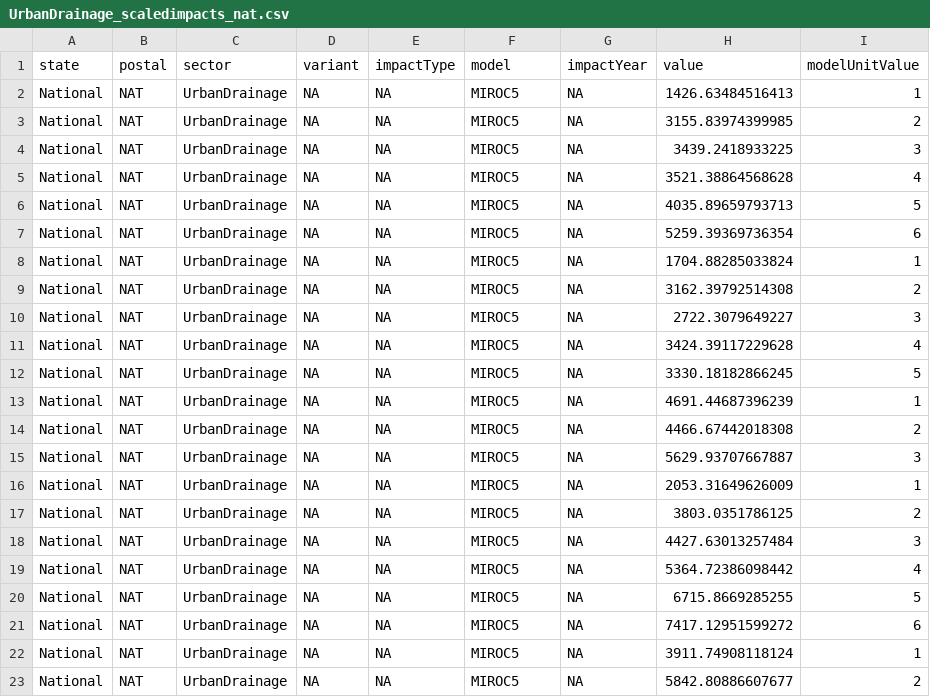
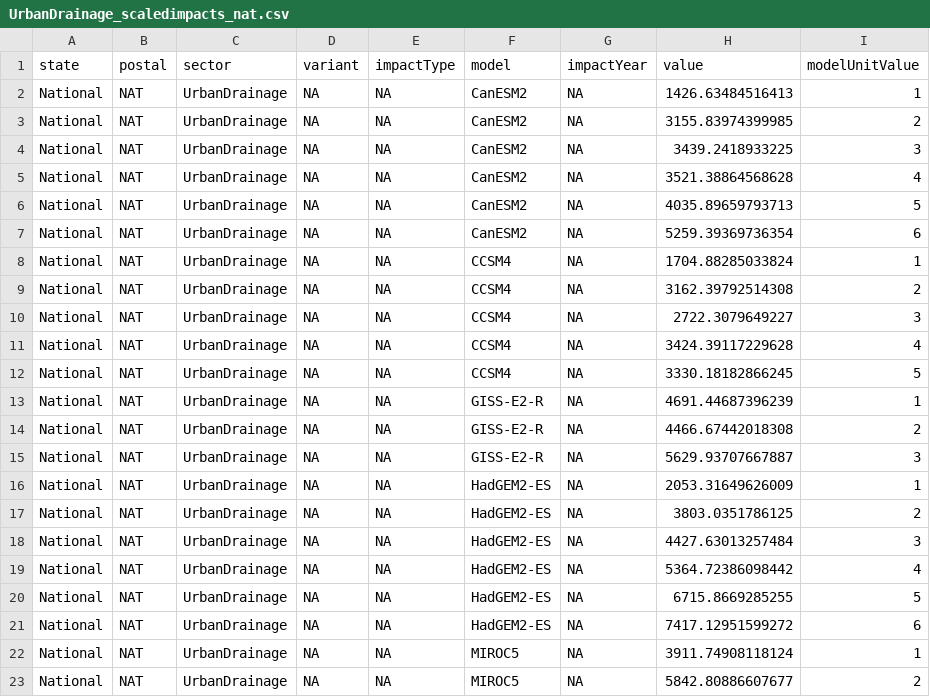
Before and after one commit to USEPA/FrEDI_Data, a CSV file: inst/extdata/fredi/national/gcm/UrbanDrainage_scaledimpacts_nat.csv, drawn as a sheet; only a part is shown.

```diff
--- a/inst/extdata/fredi/national/gcm/UrbanDrainage_scaledimpacts_nat.csv
+++ b/inst/extdata/fredi/national/gcm/UrbanDrainage_scaledimpacts_nat.csv
@@ -1,22 +1,22 @@
 "state","postal","sector","variant","impactType","model","impactYear","value","modelUnitValue"
-"National","NAT","UrbanDrainage",NA,NA,"MIROC5",NA,1426.63484516413,1
-"National","NAT","UrbanDrainage",NA,NA,"MIROC5",NA,3155.83974399985,2
-"National","NAT","UrbanDrainage",NA,NA,"MIROC5",NA,3439.2418933225,3
-"National","NAT","UrbanDrainage",NA,NA,"MIROC5",NA,3521.38864568628,4
-"National","NAT","UrbanDrainage",NA,NA,"MIROC5",NA,4035.89659793713,5
-"National","NAT","UrbanDrainage",NA,NA,"MIROC5",NA,5259.39369736354,6
-"National","NAT","UrbanDrainage",NA,NA,"MIROC5",NA,1704.88285033824,1
-"National","NAT","UrbanDrainage",NA,NA,"MIROC5",NA,3162.39792514308,2
-"National","NAT","UrbanDrainage",NA,NA,"MIROC5",NA,2722.3079649227,3
-"National","NAT","UrbanDrainage",NA,NA,"MIROC5",NA,3424.39117229628,4
-"National","NAT","UrbanDrainage",NA,NA,"MIROC5",NA,3330.18182866245,5
-"National","NAT","UrbanDrainage",NA,NA,"MIROC5",NA,4691.44687396239,1
-"National","NAT","UrbanDrainage",NA,NA,"MIROC5",NA,4466.67442018308,2
-"National","NAT","UrbanDrainage",NA,NA,"MIROC5",NA,5629.93707667887,3
-"National","NAT","UrbanDrainage",NA,NA,"MIROC5",NA,2053.31649626009,1
-"National","NAT","UrbanDrainage",NA,NA,"MIROC5",NA,3803.0351786125,2
-"National","NAT","UrbanDrainage",NA,NA,"MIROC5",NA,4427.63013257484,3
-"National","NAT","UrbanDrainage",NA,NA,"MIROC5",NA,5364.72386098442,4
-"National","NAT","UrbanDrainage",NA,NA,"MIROC5",NA,6715.8669285255,5
-"National","NAT","UrbanDrainage",NA,NA,"MIROC5",NA,7417.12951599272,6
+"National","NAT","UrbanDrainage",NA,NA,"CanESM2",NA,1426.63484516413,1
+"National","NAT","UrbanDrainage",NA,NA,"CanESM2",NA,3155.83974399985,2
+"National","NAT","UrbanDrainage",NA,NA,"CanESM2",NA,3439.2418933225,3
+"National","NAT","UrbanDrainage",NA,NA,"CanESM2",NA,3521.38864568628,4
+"National","NAT","UrbanDrainage",NA,NA,"CanESM2",NA,4035.89659793713,5
+"National","NAT","UrbanDrainage",NA,NA,"CanESM2",NA,5259.39369736354,6
+"National","NAT","UrbanDrainage",NA,NA,"CCSM4",NA,1704.88285033824,1
+"National","NAT","UrbanDrainage",NA,NA,"CCSM4",NA,3162.39792514308,2
+"National","NAT","UrbanDrainage",NA,NA,"CCSM4",NA,2722.3079649227,3
+"National","NAT","UrbanDrainage",NA,NA,"CCSM4",NA,3424.39117229628,4
+"National","NAT","UrbanDrainage",NA,NA,"CCSM4",NA,3330.18182866245,5
+"National","NAT","UrbanDrainage",NA,NA,"GISS-E2-R",NA,4691.44687396239,1
+"National","NAT","UrbanDrainage",NA,NA,"GISS-E2-R",NA,4466.67442018308,2
+"National","NAT","UrbanDrainage",NA,NA,"GISS-E2-R",NA,5629.93707667887,3
+"National","NAT","UrbanDrainage",NA,NA,"HadGEM2-ES",NA,2053.31649626009,1
+"National","NAT","UrbanDrainage",NA,NA,"HadGEM2-ES",NA,3803.0351786125,2
+"National","NAT","UrbanDrainage",NA,NA,"HadGEM2-ES",NA,4427.63013257484,3
+"National","NAT","UrbanDrainage",NA,NA,"HadGEM2-ES",NA,5364.72386098442,4
+"National","NAT","UrbanDrainage",NA,NA,"HadGEM2-ES",NA,6715.8669285255,5
+"National","NAT","UrbanDrainage",NA,NA,"HadGEM2-ES",NA,7417.12951599272,6
 "National","NAT","UrbanDrainage",NA,NA,"MIROC5",NA,3911.74908118124,1
```
Also changed, not shown: inst/extdata/fredi/national/gcm/ATSTemp_scaledimpacts_nat.csv, inst/extdata/fredi/national/gcm/CILTemp_scaledimpacts_nat.csv, 10 other files.
